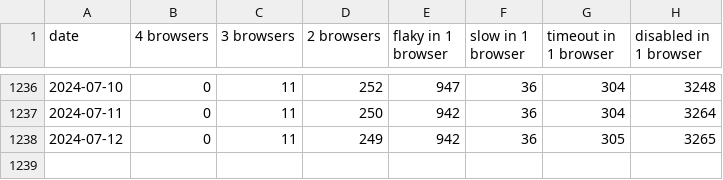
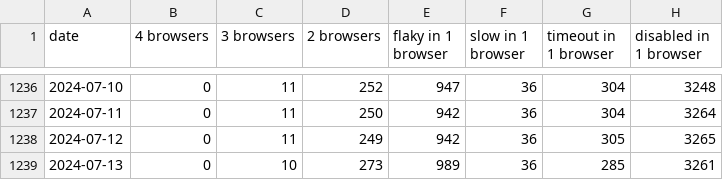
Before and after one commit to CanadaHonk/wpt-disabled-tests-report, a CSV file: data.csv, drawn as a sheet; only a part is shown, gaps mark what is left out; the diff names each change by its address in the sheet, - before the commit and + after, or states it on an @@ line.

Commit message:
Deploying to gh-pages from @ CanadaHonk/wpt-disabled-tests-report@fa3d1aa2259dafa50e25b656fac39b13f432c71e 🚀

```diff
--- a/data.csv
+++ b/data.csv
+row 1239: 2024-07-13 | 0 | 10 | 273 | 989 | 36 | 285 | 3261
```
Also changed, not shown: 2 other files.
